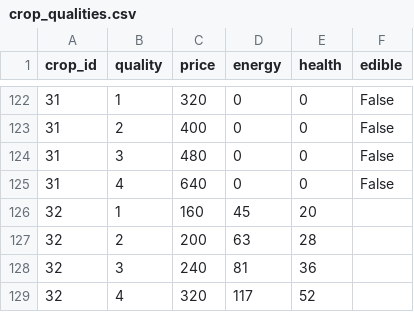
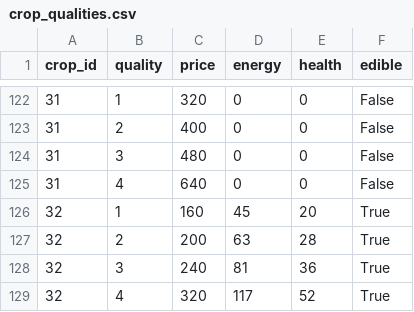
Before and after one commit to Shushunya/stardew_helper, a CSV file: db/csv files/farming/crop_qualities.csv, drawn as a sheet; only a part is shown, gaps mark what is left out; the diff names each change by its address in the sheet, - before the commit and + after, or states it on an @@ line.

Commit message:
file filled

```diff
--- a/db/csv files/farming/crop_qualities.csv
+++ b/db/csv files/farming/crop_qualities.csv
-F126:F129 (edible): (empty)
+F126:F129 (edible): True
```
